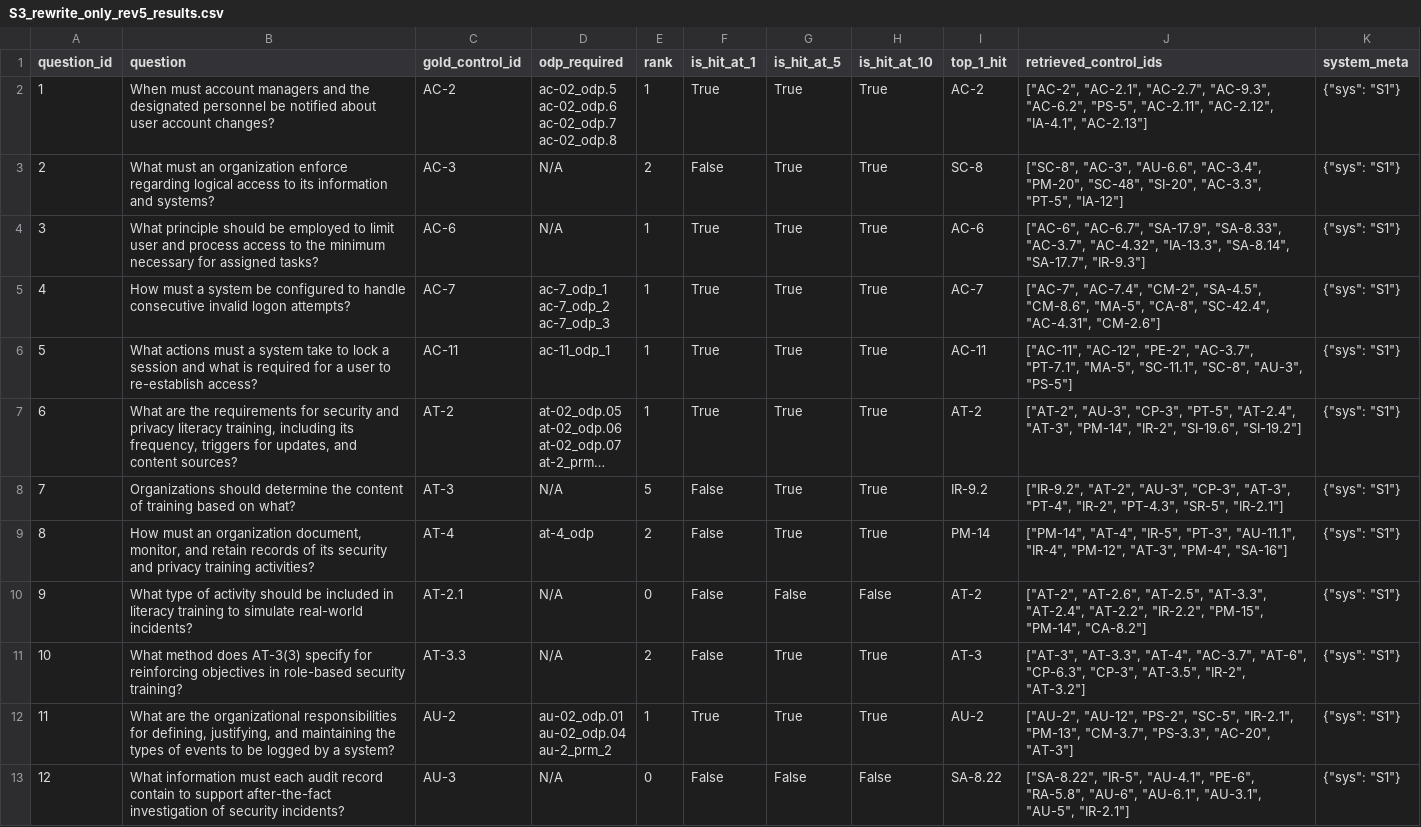
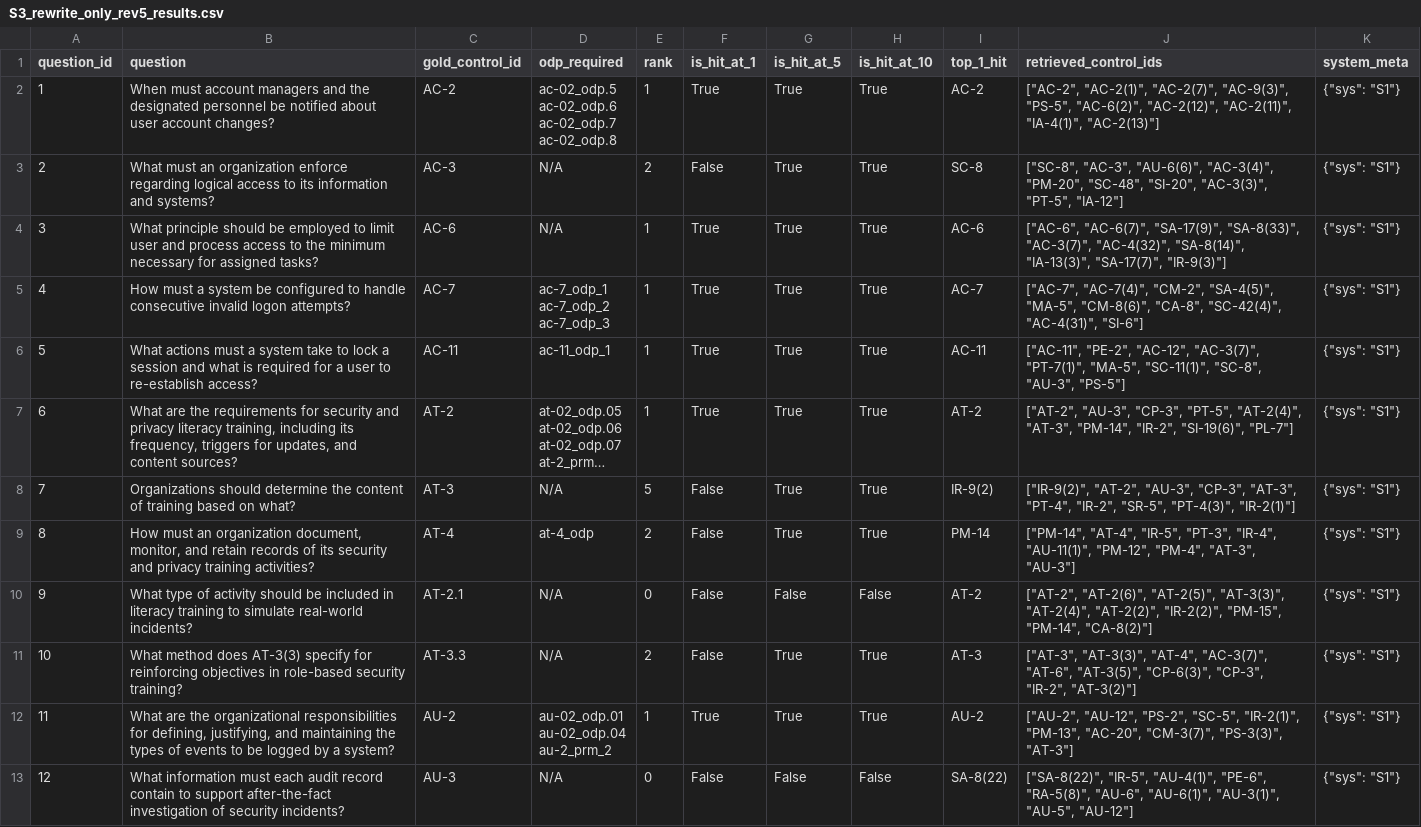
Before and after one commit to Wenjia1215/ComplianceGPT, a CSV file: experiments/retriever_ablation/ablation_outputs/system_3_rewrite_only/S3_rewrite_only_rev5_results.csv, drawn as a sheet; only a part is shown; long unchanged cells end in …; the diff covers the shown part only; the diff names each change by its address in the sheet, - before the commit and + after, or states it on an @@ line.

```diff
--- a/experiments/retriever_ablation/ablation_outputs/system_3_rewrite_only/S3_rewrite_only_rev5_results.csv
+++ b/experiments/retriever_ablation/ablation_outputs/system_3_rewrite_only/S3_rewrite_only_rev5_results.csv
-J2 (retrieved_control_ids): ["AC-2", "AC-2.1", "AC-2.7", "AC-9.3", "AC-6.2", "PS-5", "AC-2.11", "AC-2.12", "IA-4.1", "AC-2.13"]
+J2 (retrieved_control_ids): ["AC-2", "AC-2(1)", "AC-2(7)", "AC-9(3)", "PS-5", "AC-6(2)", "AC-2(12)", "AC-2(11)", "IA-4(1)", "AC-2(13)"]
-J3 (retrieved_control_ids): ["SC-8", "AC-3", "AU-6.6", "AC-3.4", "PM-20", "SC-48", "SI-20", "AC-3.3", "PT-5", "IA-12"]
+J3 (retrieved_control_ids): ["SC-8", "AC-3", "AU-6(6)", "AC-3(4)", "PM-20", "SC-48", "SI-20", "AC-3(3)", "PT-5", "IA-12"]
-J4 (retrieved_control_ids): ["AC-6", "AC-6.7", "SA-17.9", "SA-8.33", "AC-3.7", "AC-4.32", "IA-13.3", "SA-8.14", "SA-17.7", "IR-9.3"]
+J4 (retrieved_control_ids): ["AC-6", "AC-6(7)", "SA-17(9)", "SA-8(33)", "AC-3(7)", "AC-4(32)", "SA-8(14)", "IA-13(3)", "SA-17(7)", "IR-9(3)"]
-J5 (retrieved_control_ids): ["AC-7", "AC-7.4", "CM-2", "SA-4.5", "CM-8.6", "MA-5", "CA-8", "SC-42.4", "AC-4.31", "CM-2.6"]
+J5 (retrieved_control_ids): ["AC-7", "AC-7(4)", "CM-2", "SA-4(5)", "MA-5", "CM-8(6)", "CA-8", "SC-42(4)", "AC-4(31)", "SI-6"]
-J6 (retrieved_control_ids): ["AC-11", "AC-12", "PE-2", "AC-3.7", "PT-7.1", "MA-5", "SC-11.1", "SC-8", "AU-3",…
+J6 (retrieved_control_ids): ["AC-11", "PE-2", "AC-12", "AC-3(7)", "PT-7(1)", "MA-5", "SC-11(1)", "SC-8", "AU-3",…
-J7 (retrieved_control_ids): …"CP-3", "PT-5", "AT-2.4", "AT-3", "PM-14", "IR-2", "SI-19.6", "SI-19.2"]
+J7 (retrieved_control_ids): …"CP-3", "PT-5", "AT-2(4)", "AT-3", "PM-14", "IR-2", "SI-19(6)", "PL-7"]
-I8 (top_1_hit): IR-9.2
+I8 (top_1_hit): IR-9(2)
-J8 (retrieved_control_ids): ["IR-9.2", "AT-2", "AU-3", "CP-3", "AT-3", "PT-4", "IR-2", "PT-4.3", "SR-5", "IR-2.1"]
+J8 (retrieved_control_ids): ["IR-9(2)", "AT-2", "AU-3", "CP-3", "AT-3", "PT-4", "IR-2", "SR-5", "PT-4(3)", "IR-2(1)"]
-J9 (retrieved_control_ids): …"IR-5", "PT-3", "AU-11.1", "IR-4", "PM-12", "AT-3", "PM-4", "SA-16"]
+J9 (retrieved_control_ids): …"IR-5", "PT-3", "IR-4", "AU-11(1)", "PM-12", "PM-4", "AT-3", "AU-3"]
-J10 (retrieved_control_ids): ["AT-2", "AT-2.6", "AT-2.5", "AT-3.3", "AT-2.4", "AT-2.2", "IR-2.2", "PM-15", "PM-14", "CA-8.2"]
+J10 (retrieved_control_ids): ["AT-2", "AT-2(6)", "AT-2(5)", "AT-3(3)", "AT-2(4)", "AT-2(2)", "IR-2(2)", "PM-15", "PM-14", "CA-8(2)"]
-J11 (retrieved_control_ids): ["AT-3", "AT-3.3", "AT-4", "AC-3.7", "AT-6", "CP-6.3", "CP-3", "AT-3.5", "IR-2", "AT-3.2"]
+J11 (retrieved_control_ids): ["AT-3", "AT-3(3)", "AT-4", "AC-3(7)", "AT-6", "AT-3(5)", "CP-6(3)", "CP-3", "IR-2", "AT-3(2)"]
-J12 (retrieved_control_ids): …"PS-2", "SC-5", "IR-2.1", "PM-13", "CM-3.7", "PS-3.3", "AC-20", "AT-3"]
+J12 (retrieved_control_ids): …"PS-2", "SC-5", "IR-2(1)", "PM-13", "AC-20", "CM-3(7)", "PS-3(3)", "AT-3"]
-I13 (top_1_hit): SA-8.22
+I13 (top_1_hit): SA-8(22)
-J13 (retrieved_control_ids): ["SA-8.22", "IR-5", "AU-4.1", "PE-6", "RA-5.8", "AU-6", "AU-6.1", "AU-3.1", "AU-5", "IR-2.1"]
+J13 (retrieved_control_ids): ["SA-8(22)", "IR-5", "AU-4(1)", "PE-6", "RA-5(8)", "AU-6", "AU-6(1)", "AU-3(1)", "AU-5", "AU-12"]
```
Also changed, not shown: 126 edited cells elsewhere in this file, experiments/micro_ablations/S4b_rrf_best_ALL.csv, experiments/retriever_ablation/ablation_outputs/system_1_bm25/S1_bm25_rev5_results.csv, 44 other files.
